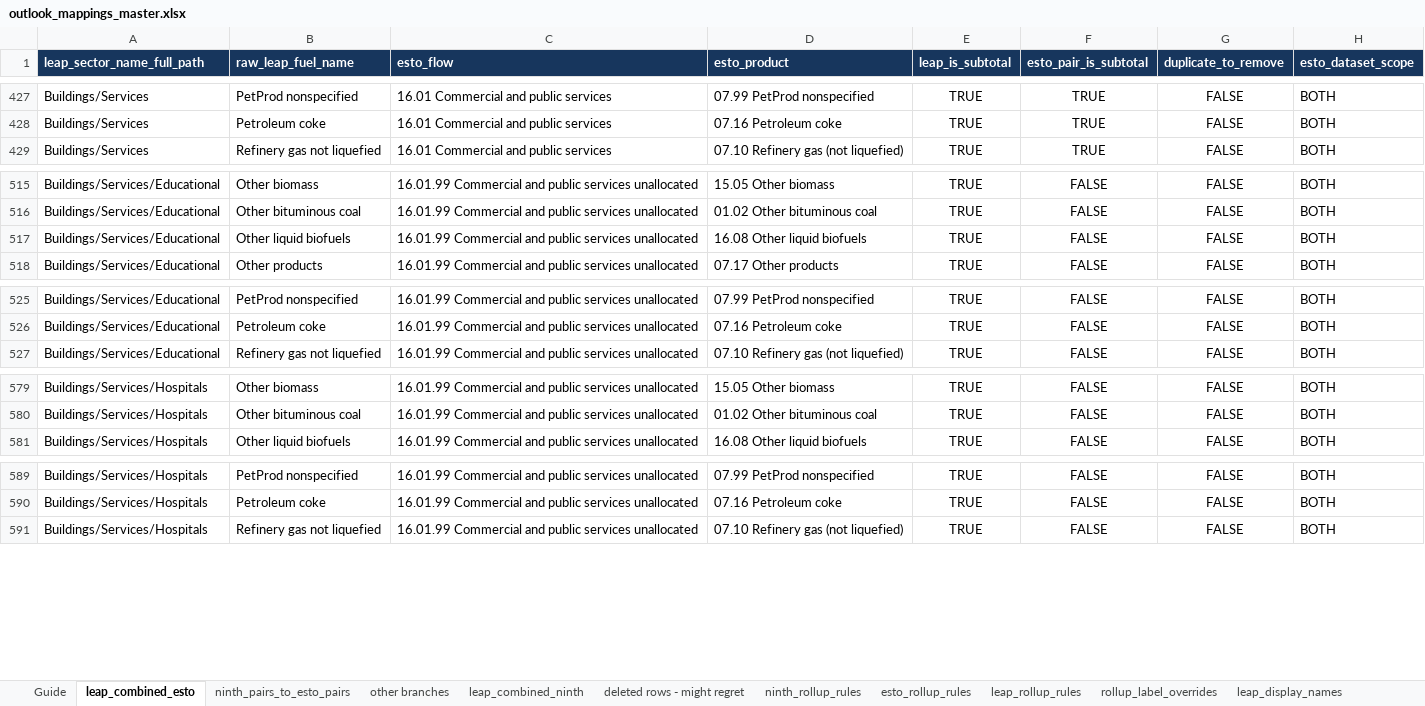
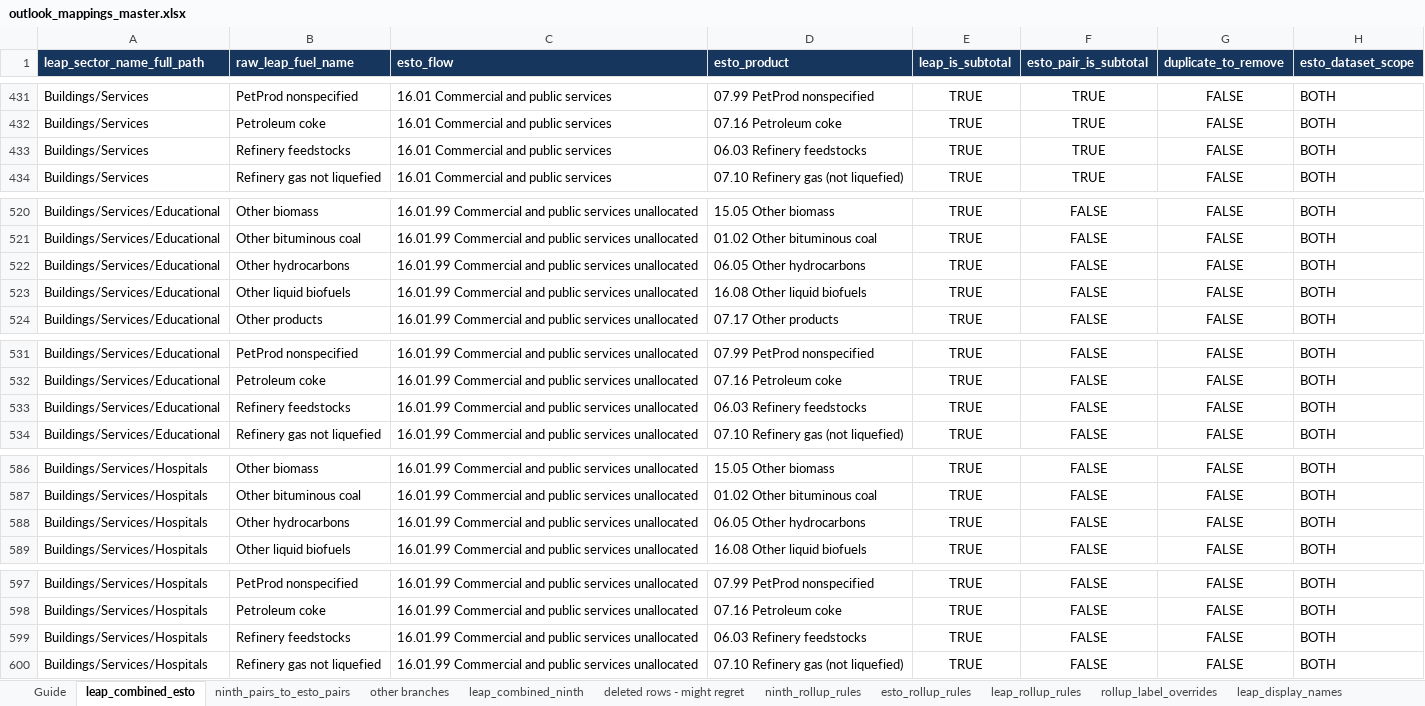
Before and after one commit to asia-pacific-energy-research-centre/leap_mappings, an Excel workbook: config/outlook_mappings_master.xlsx, sheet leap_combined_esto, drawn as a sheet; only a part is shown, gaps mark what is left out; values as stored, in another font and other column widths than the file's, no borders; the diff covers the shown part only; the diff names each change by its address in the sheet, - before the commit and + after, or states it on an @@ line.

```diff
--- a/config/outlook_mappings_master.xlsx (sheet leap_combined_esto)
+++ b/config/outlook_mappings_master.xlsx (sheet leap_combined_esto)
+row 433: Buildings/Services | Refinery feedstocks | 16.01 Commercial and public services | 06.03 Refinery feedstocks | TRUE | TRUE | FALSE | BOTH
+row 522: Buildings/Services/Educational | Other hydrocarbons | 16.01.99 Commercial and public services unallocated | 06.05 Other hydrocarbons | TRUE | FALSE | FALSE | BOTH
+row 533: Buildings/Services/Educational | Refinery feedstocks | 16.01.99 Commercial and public services unallocated | 06.03 Refinery feedstocks | TRUE | FALSE | FALSE | BOTH
+row 588: Buildings/Services/Hospitals | Other hydrocarbons | 16.01.99 Commercial and public services unallocated | 06.05 Other hydrocarbons | TRUE | FALSE | FALSE | BOTH
+row 599: Buildings/Services/Hospitals | Refinery feedstocks | 16.01.99 Commercial and public services unallocated | 06.03 Refinery feedstocks | TRUE | FALSE | FALSE | BOTH
```
Also changed, not shown: 30 added rows elsewhere in this sheet, sheet ninth_pairs_to_esto_pairs, sheet leap_combined_ninth, config/outlook_mappings_single_axis.xlsx, 7 other files.
